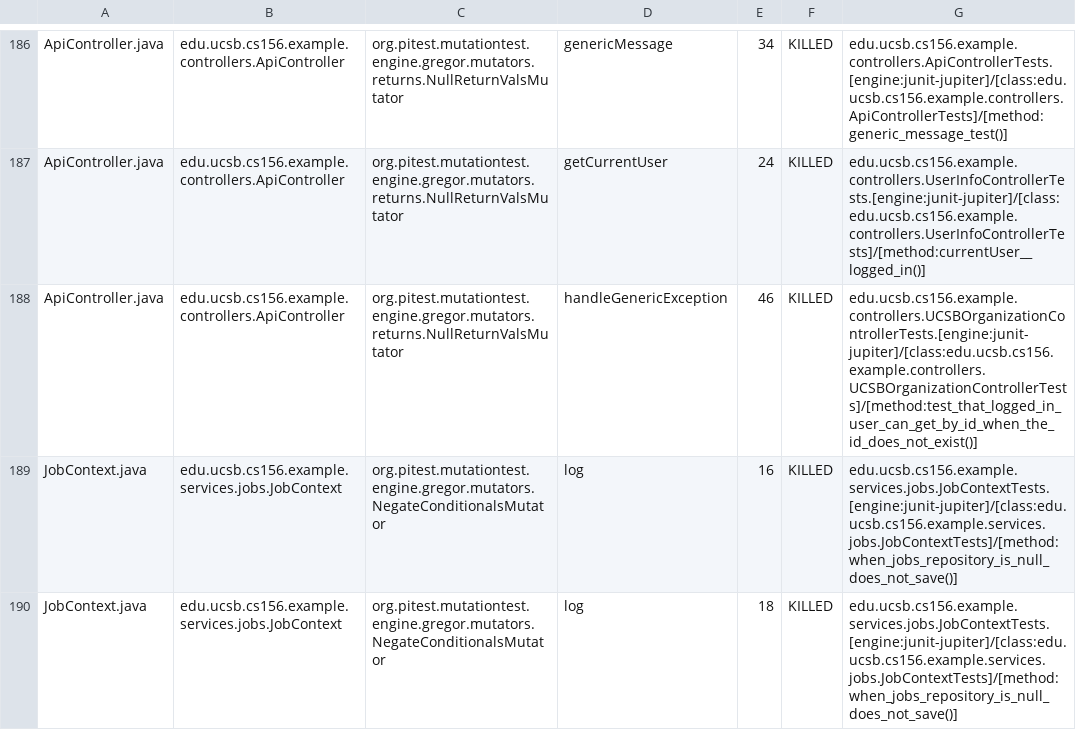
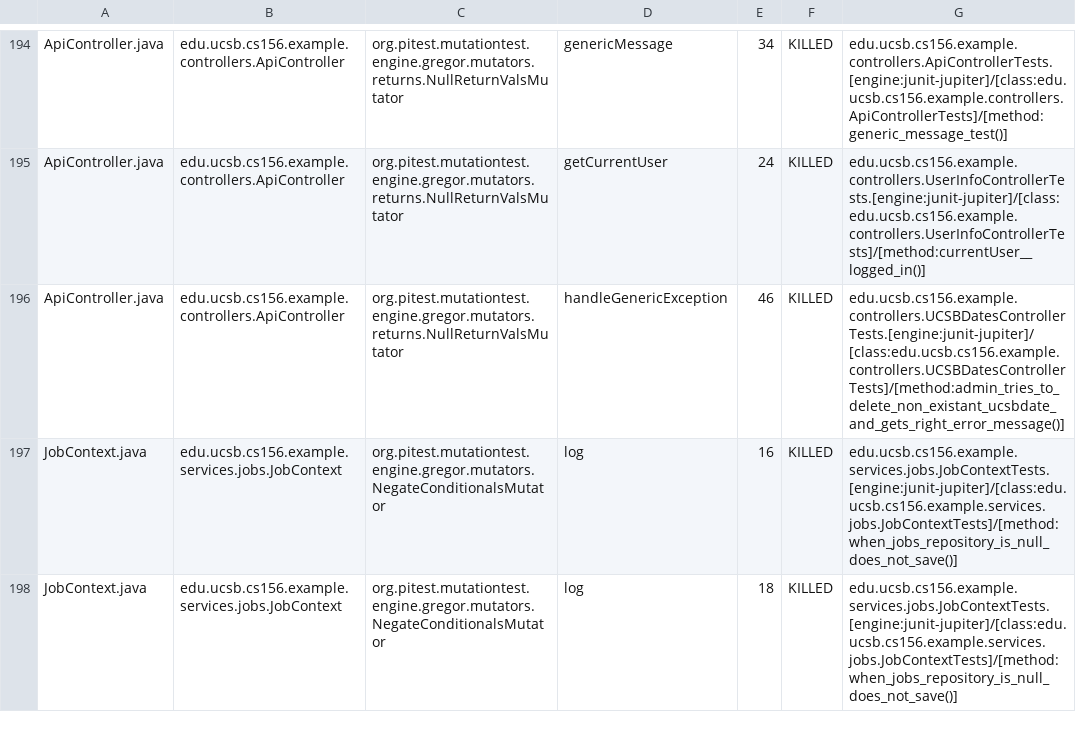
Before and after one commit to ucsb-cs156-f26/team01-f26-13, a CSV file: pitest/mutations.csv, drawn as a sheet; only a part is shown, gaps mark what is left out; the diff covers the shown part only.

Commit message:
Deploying to gh-pages from @ ucsb-cs156-f26/team01-f26-13@47317b327eb274b23f573a1e2cd2ba91324c0f8e 🚀

```diff
--- a/pitest/mutations.csv
+++ b/pitest/mutations.csv
@@ -187,3 +195,3 @@ ApiController.java,edu.ucsb.cs156.example.controllers.ApiController,org.pitest.m
 ApiController.java,edu.ucsb.cs156.example.controllers.ApiController,org.pitest.mutationtest.engine.gregor.mutators.returns.NullReturnValsMutator,getCurrentUser,24,KILLED,edu.ucsb.cs156.example.controllers.UserInfoControllerTests.[engine:junit-jupiter]/[class:edu.ucsb.cs156.example.controllers.UserInfoControllerTests]/[method:currentUser__logged_in()]
-ApiController.java,edu.ucsb.cs156.example.controllers.ApiController,org.pitest.mutationtest.engine.gregor.mutators.returns.NullReturnValsMutator,handleGenericException,46,KILLED,edu.ucsb.cs156.example.controllers.UCSBOrganizationControllerTests.[engine:junit-jupiter]/[class:edu.ucsb.cs156.example.controllers.UCSBOrganizationControllerTests]/[method:test_that_logged_in_user_can_get_by_id_when_the_id_does_not_exist()]
+ApiController.java,edu.ucsb.cs156.example.controllers.ApiController,org.pitest.mutationtest.engine.gregor.mutators.returns.NullReturnValsMutator,handleGenericException,46,KILLED,edu.ucsb.cs156.example.controllers.UCSBDatesControllerTests.[engine:junit-jupiter]/[class:edu.ucsb.cs156.example.controllers.UCSBDatesControllerTests]/[method:admin_tries_to_delete_non_existant_ucsbdate_and_gets_right_error_message()]
 JobContext.java,edu.ucsb.cs156.example.services.jobs.JobContext,org.pitest.mutationtest.engine.gregor.mutators.NegateConditionalsMutator,log,16,KILLED,edu.ucsb.cs156.example.services.jobs.JobContextTests.[engine:junit-jupiter]/[class:edu.ucsb.cs156.example.services.jobs.JobContextTests]/[method:when_jobs_repository_is_null_does_not_save()]
```
Also changed, not shown: 15 added rows and 7 removed rows elsewhere in this file, 25 other files.
